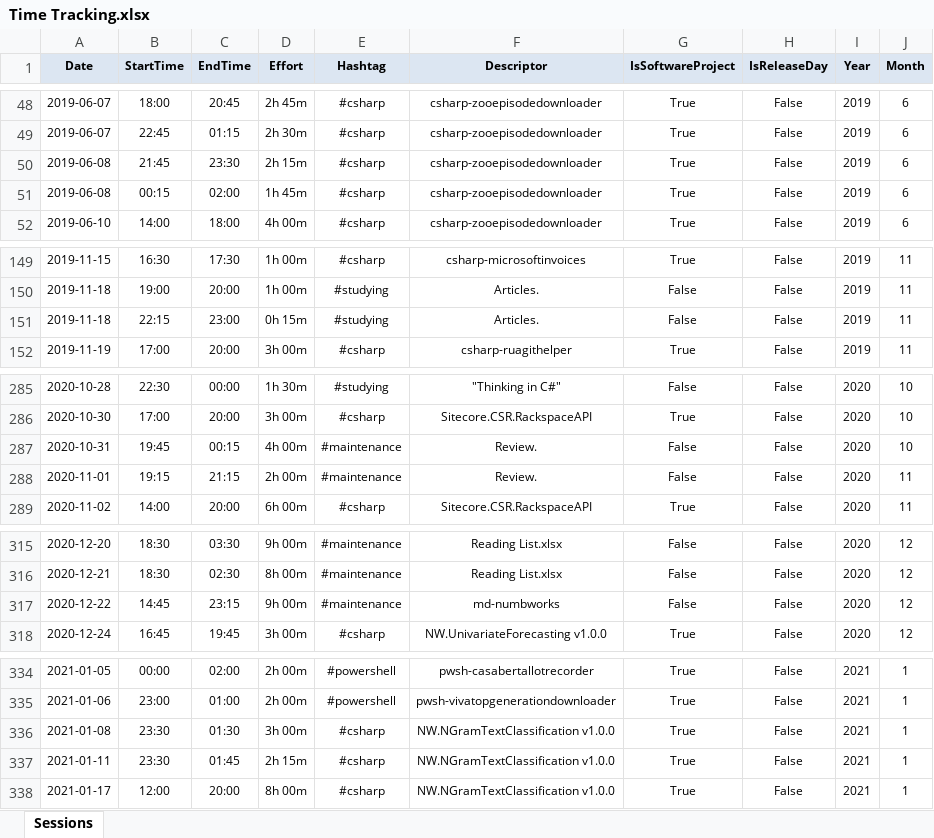
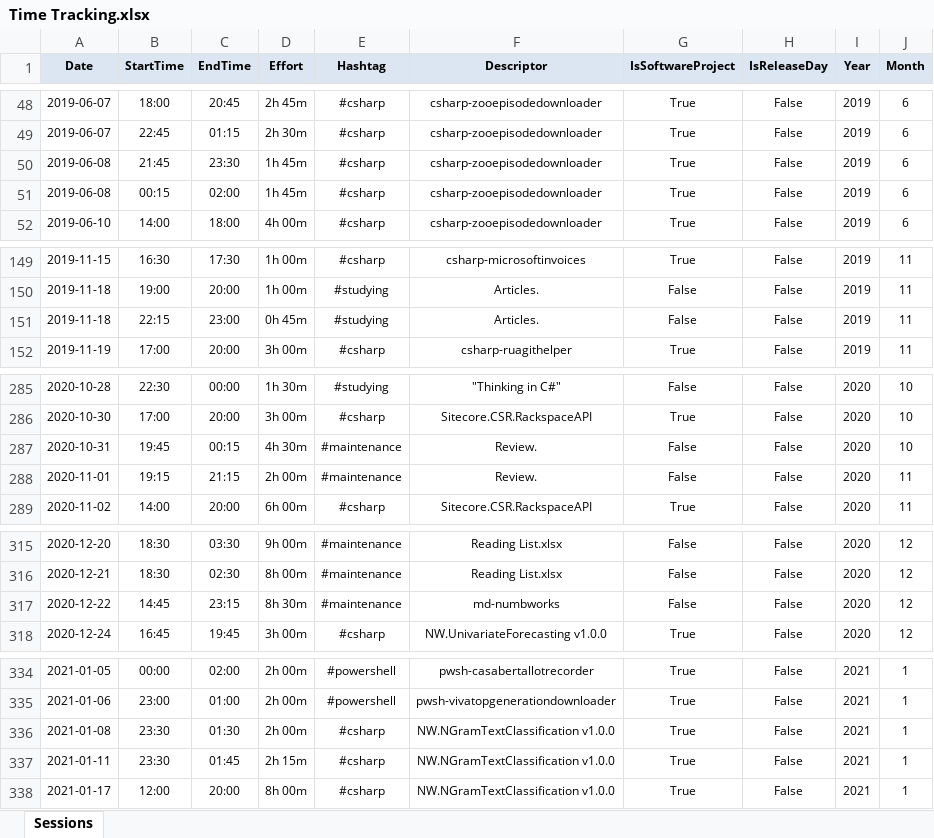
Before and after one commit to numbworks/nwtimetracking, an Excel workbook: data/Time Tracking.xlsx, sheet Sessions, drawn as a sheet; only a part is shown, gaps mark what is left out; values as stored, in another font and other column widths than the file's, no borders; the diff covers the shown part only; the diff names each change by its address in the sheet, - before the commit and + after, or states it on an @@ line.

Commit message:
#13 Time Tracking.*: fixed mismatching efforts higlighted by add_effort_status().

```diff
--- a/data/Time Tracking.xlsx (sheet Sessions)
+++ b/data/Time Tracking.xlsx (sheet Sessions)
-D50 (Effort): 2h 15m
+D50 (Effort): 1h 45m
-D151 (Effort): 0h 15m
+D151 (Effort): 0h 45m
-D287 (Effort): 4h 00m
+D287 (Effort): 4h 30m
-D317 (Effort): 9h 00m
+D317 (Effort): 8h 30m
-D336 (Effort): 3h 00m
+D336 (Effort): 2h 00m
```
Also changed, not shown: 13 edited cells elsewhere in this sheet, 1 other file.
